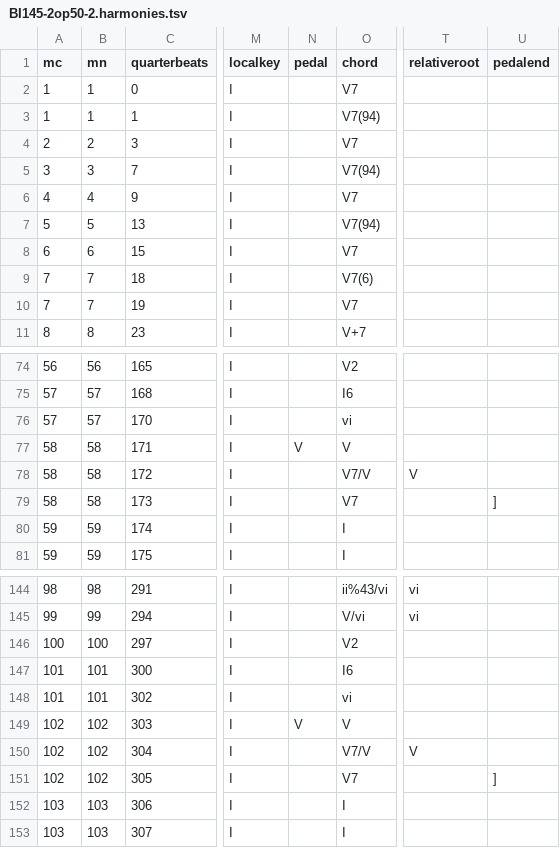
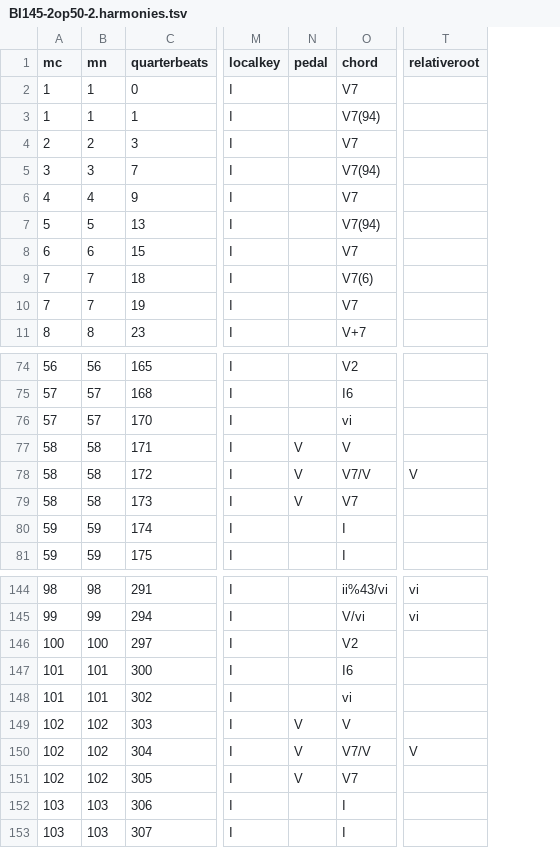
Before and after one commit to DCMLab/chopin_mazurkas, a TSV file: harmonies/BI145-2op50-2.harmonies.tsv, drawn as a sheet; only a part is shown, gaps mark what is left out; the diff covers the shown part only; the diff names each change by its address in the sheet, - before the commit and + after, or states it on an @@ line.

Commit message:
this solves pedal warnings for 2op50-2

```diff
--- a/harmonies/BI145-2op50-2.harmonies.tsv
+++ b/harmonies/BI145-2op50-2.harmonies.tsv
-column U (pedalend), row 79: ]; row 151: ]
-N78:N79 (pedal): (empty)
+N78:N79 (pedal): V
-N150:N151 (pedal): (empty)
+N150:N151 (pedal): V
```
Also changed, not shown: 19 edited cells elsewhere in this file, chords/BI145-2op50-2.chords.tsv, metadata.tsv, 7 other files.
